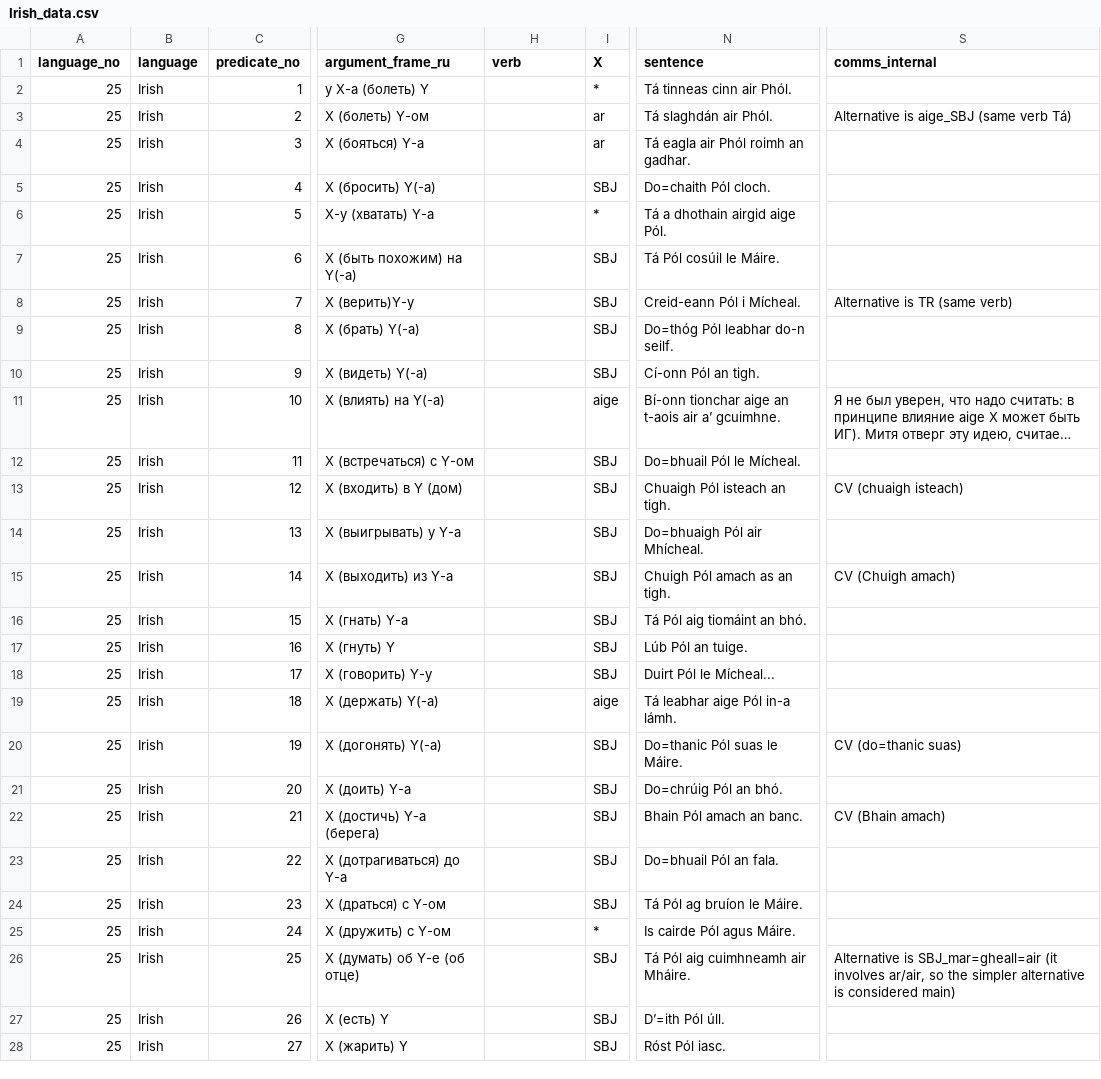
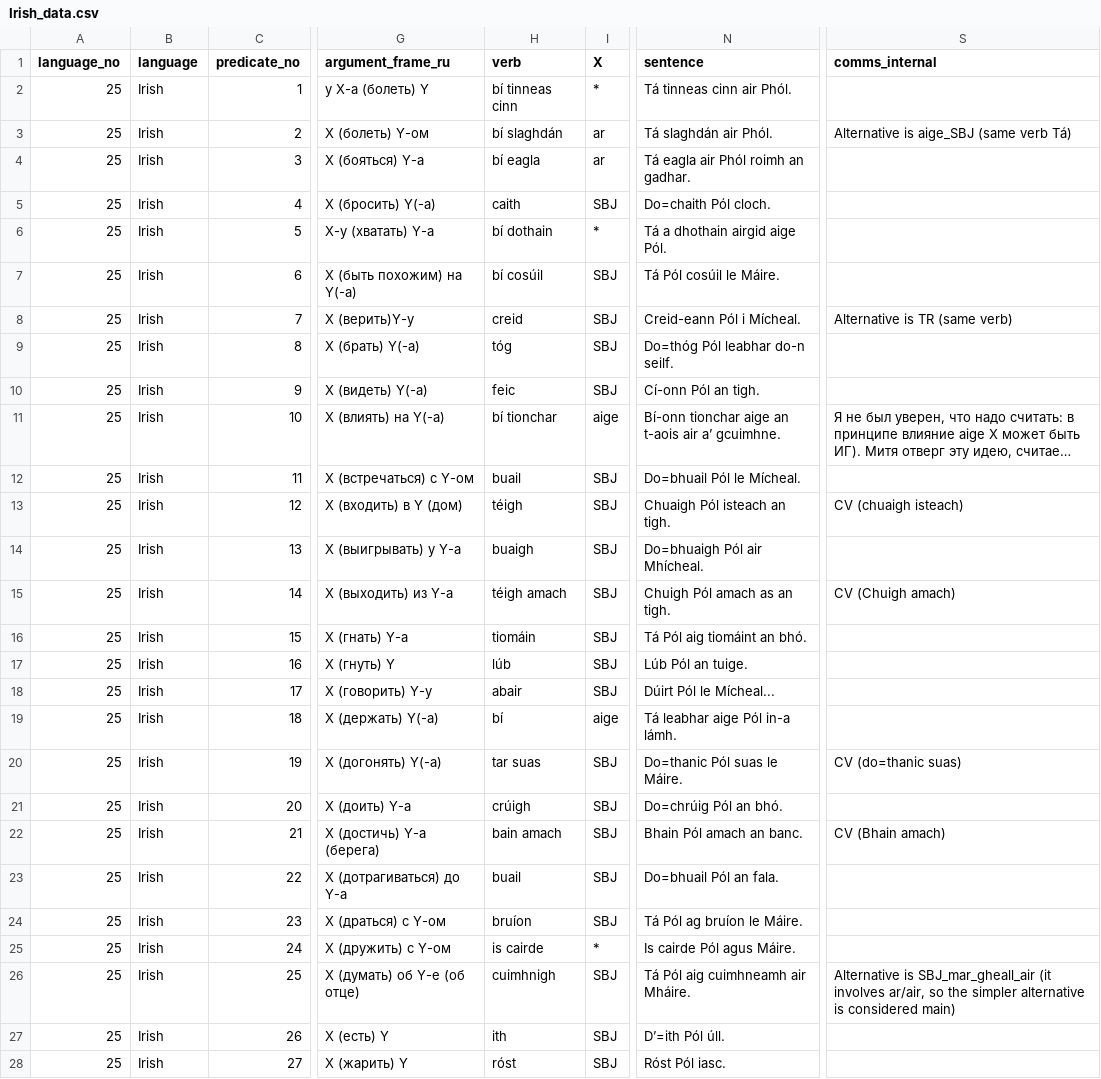
Before and after one commit to macleginn/bivaltyp, a CSV file: data/langtables/Irish_data.csv, drawn as a sheet; only a part is shown, gaps mark what is left out; long unchanged cells end in …; the diff covers the shown part only; the diff names each change by its address in the sheet, - before the commit and + after, or states it on an @@ line.

Commit message:
Add files via upload

```diff
--- a/data/langtables/Irish_data.csv
+++ b/data/langtables/Irish_data.csv
-H2 (verb): (empty)
+H2 (verb): bí tinneas cinn
-H3 (verb): (empty)
+H3 (verb): bí slaghdán
-H4 (verb): (empty)
+H4 (verb): bí eagla
-H5 (verb): (empty)
+H5 (verb): caith
-H6 (verb): (empty)
+H6 (verb): bí dothain
-H7 (verb): (empty)
+H7 (verb): bí cosúil
-H8 (verb): (empty)
+H8 (verb): creid
-H9 (verb): (empty)
+H9 (verb): tóg
-H10 (verb): (empty)
+H10 (verb): feic
-H11 (verb): (empty)
+H11 (verb): bí tionchar
-H12 (verb): (empty)
+H12 (verb): buail
-H13 (verb): (empty)
+H13 (verb): téigh
-H14 (verb): (empty)
+H14 (verb): buaigh
-H15 (verb): (empty)
+H15 (verb): téigh amach
-H16 (verb): (empty)
+H16 (verb): tiomáin
-H17 (verb): (empty)
+H17 (verb): lúb
-H18 (verb): (empty)
+H18 (verb): abair
-N18 (sentence): Duirt Pól le Mícheal...
+N18 (sentence): Dúirt Pól le Mícheal...
-H19 (verb): (empty)
+H19 (verb): bí
-H20 (verb): (empty)
+H20 (verb): tar suas
-H21 (verb): (empty)
+H21 (verb): crúigh
-H22 (verb): (empty)
+H22 (verb): bain amach
-H23 (verb): (empty)
+H23 (verb): buail
-H24 (verb): (empty)
+H24 (verb): bruíon
-H25 (verb): (empty)
+H25 (verb): is cairde
-H26 (verb): (empty)
+H26 (verb): cuimhnigh
-S26 (comms_internal): Alternative is SBJ_mar=gheall=air (it involves…
+S26 (comms_internal): Alternative is SBJ_mar_gheall_air (it involves…
-H27 (verb): (empty)
+H27 (verb): ith
-H28 (verb): (empty)
+H28 (verb): róst
```
Also changed, not shown: 128 edited cells elsewhere in this file.
